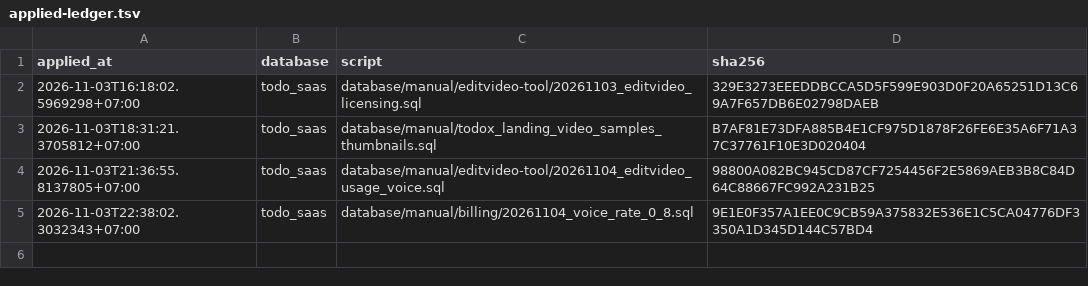
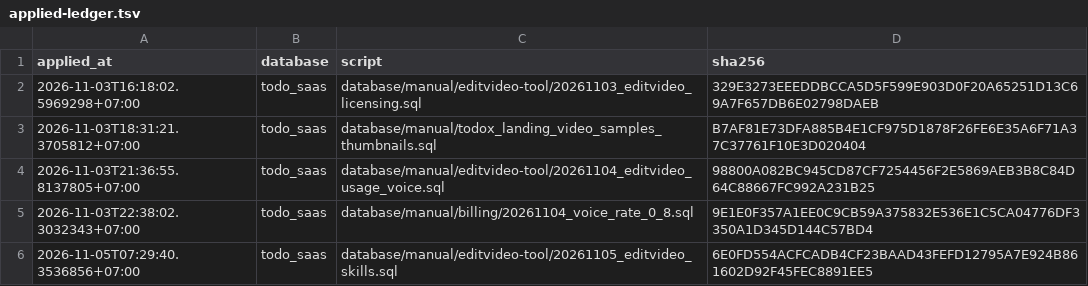
Before and after one commit to nguyenduc216/todoX-Dashboard-SaaS, a TSV file: tools/prod-sql/applied-ledger.tsv, drawn as a sheet.

```diff
--- a/tools/prod-sql/applied-ledger.tsv
+++ b/tools/prod-sql/applied-ledger.tsv
@@ -5 +5,2 @@ applied_at	database	script	sha256
 2026-11-03T22:38:02.3032343+07:00	todo_saas	database/manual/billing/20261104_voice_rate_0_8.sql	9E1E0F357A1EE0C9CB59A375832E536E1C5CA04776DF3350A1D345D144C57BD4
+2026-11-05T07:29:40.3536856+07:00	todo_saas	database/manual/editvideo-tool/20261105_editvideo_skills.sql	6E0FD554ACFCADB4CF23BAAD43FEFD12795A7E924B861602D92F45FEC8891EE5
```
Also changed, not shown: 21 other files.
